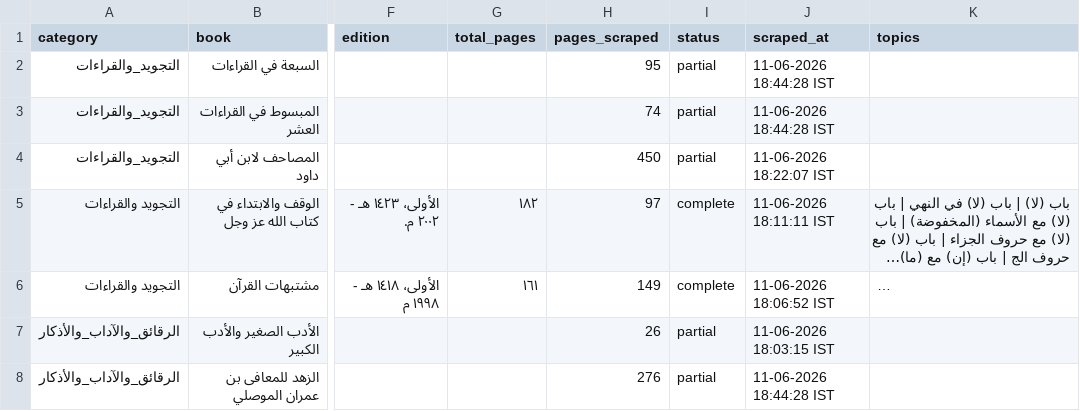
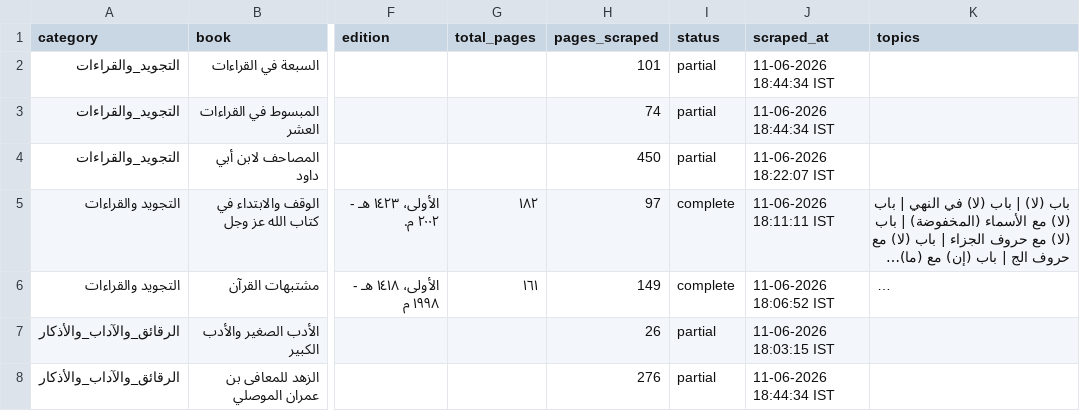
Before and after one commit to farhan281/al-qalam-project, a CSV file: shamela_output/reports/report.csv, drawn as a sheet; only a part is shown, gaps mark what is left out; long unchanged cells end in …; the diff covers the shown part only; the diff names each change by its address in the sheet, - before the commit and + after, or states it on an @@ line.

```diff
--- a/shamela_output/reports/report.csv
+++ b/shamela_output/reports/report.csv
-H2 (pages_scraped): 95
+H2 (pages_scraped): 101
-J2:J3 (scraped_at): 11-06-2026 18:44:28 IST
+J2:J3 (scraped_at): 11-06-2026 18:44:34 IST
-J8 (scraped_at): 11-06-2026 18:44:28 IST
+J8 (scraped_at): 11-06-2026 18:44:34 IST
```
Also changed, not shown: 22 edited cells elsewhere in this file, shamela_output/reports/المنطق.csv, shamela_output/التجويد_والقراءات/التجويد_والقراءات.csv, 5 other files.
